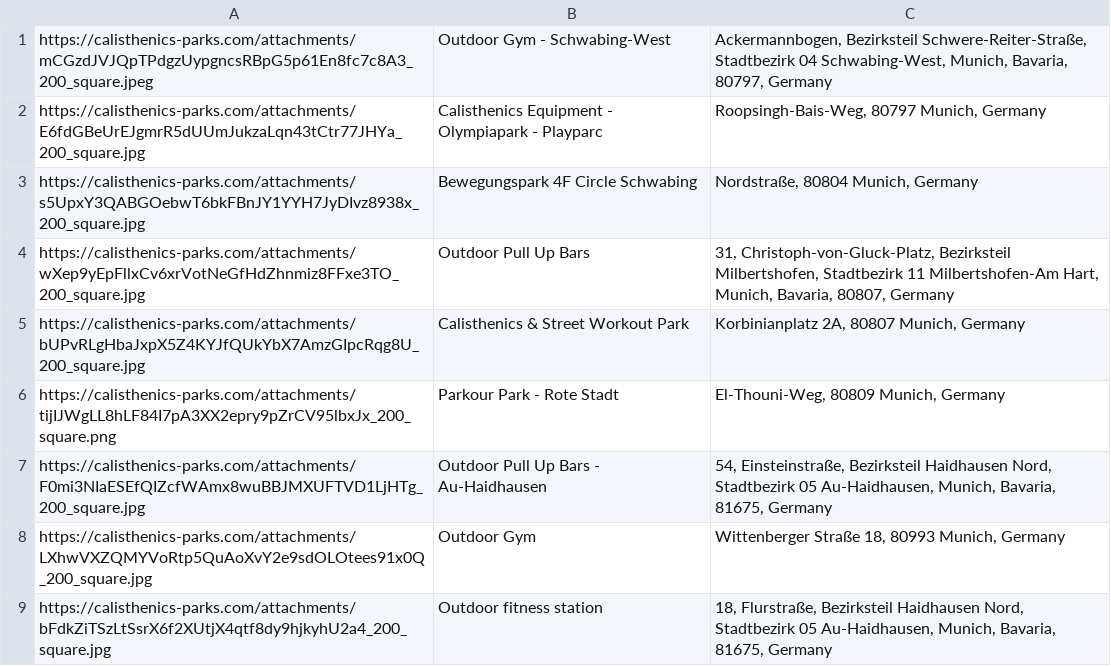
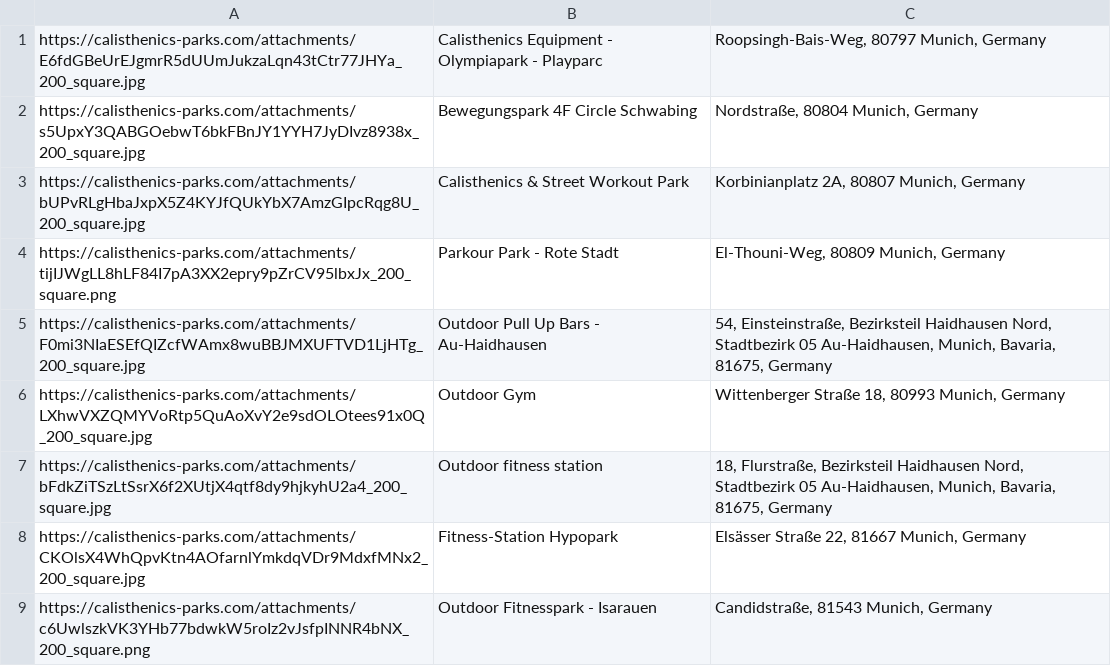
Before and after one commit to IsabellaHoesch/equspot, a CSV file: db/calisthetics.csv, drawn as a sheet; only a part is shown; the shorter side is filled out with more unchanged rows; the diff names each change by its address in the sheet, - before the commit and + after, or states it on an @@ line.

Commit message:
deleted two calistetics from seed where address wasnt found

```diff
--- a/db/calisthetics.csv
+++ b/db/calisthetics.csv
-row 1: https://calisthenics-parks.com/attachments/mCGzdJVJQpTPdgzUypgncsRBpG5p61En8fc7c8A3_200_square.jpeg | Outdoor Gym - Schwabing-West | Ackermannbogen, Bezirksteil Schwere-Reiter-Straße, Stadtbezirk 04 Schwabing-West, Munich, Bavaria, 80797, Germany
-row 4: https://calisthenics-parks.com/attachments/wXep9yEpFllxCv6xrVotNeGfHdZhnmiz8FFxe3TO_200_square.jpg | Outdoor Pull Up Bars | 31, Christoph-von-Gluck-Platz, Bezirksteil Milbertshofen, Stadtbezirk 11 Milbertshofen-Am Hart, Munich, Bavaria, 80807, Germany
```
